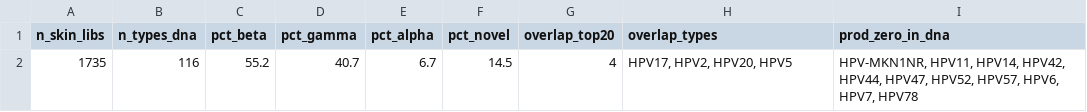
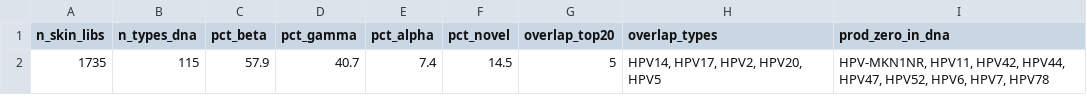
Before and after one commit to tpall/hpv-human-skin, a CSV file: dna_rna_triangulation/skin_dna_vs_rna_summary.csv, drawn as a sheet.

```diff
--- a/dna_rna_triangulation/skin_dna_vs_rna_summary.csv
+++ b/dna_rna_triangulation/skin_dna_vs_rna_summary.csv
@@ -1,2 +1,2 @@
 n_skin_libs,n_types_dna,pct_beta,pct_gamma,pct_alpha,pct_novel,overlap_top20,overlap_types,prod_zero_in_dna
-1735,116,55.2,40.7,6.7,14.5,4,"HPV17, HPV2, HPV20, HPV5","HPV-MKN1NR, HPV11, HPV14, HPV42, HPV44, HPV47, HPV52, HPV57, HPV6, HPV7, HPV78"
+1735,115,57.9,40.7,7.4,14.5,5,"HPV14, HPV17, HPV2, HPV20, HPV5","HPV-MKN1NR, HPV11, HPV42, HPV44, HPV47, HPV52, HPV6, HPV7, HPV78"
```
Also changed, not shown: dna_rna_triangulation/skin_dna_vs_rna_genus.csv, dna_rna_triangulation/skin_dna_vs_rna_types.csv, 5 other files.
